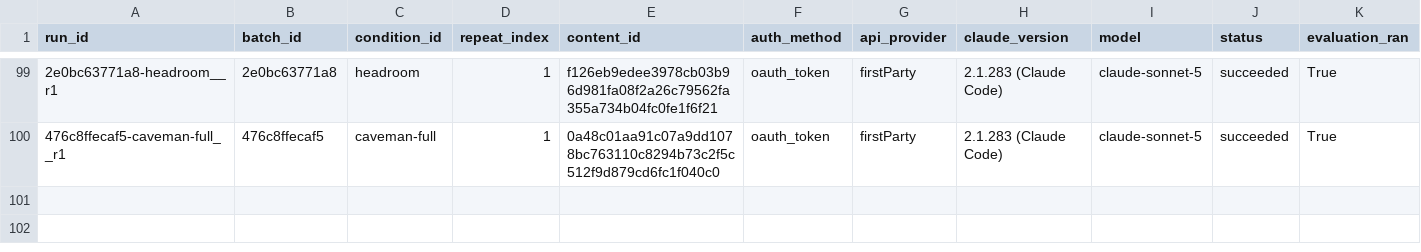
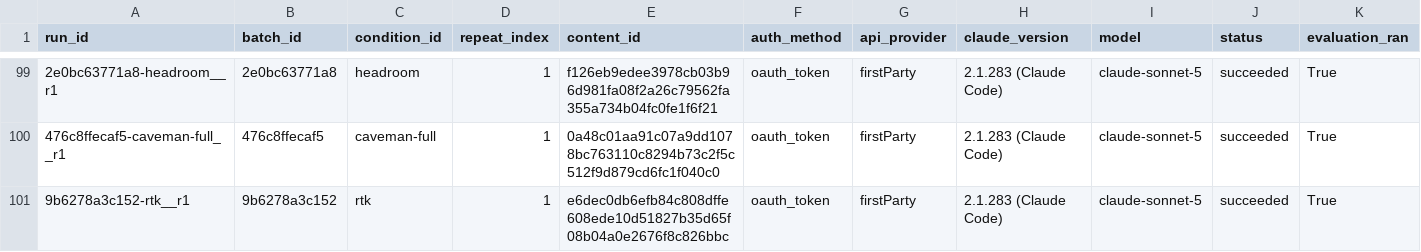
Before and after one commit to YangJunMan/claude-code-token-savings-benchmark, a CSV file: data/token-bench-results.csv, drawn as a sheet; only a part is shown, gaps mark what is left out; rows hold the shown columns only; the diff names each change by its address in the sheet, - before the commit and + after, or states it on an @@ line.

```diff
--- a/data/token-bench-results.csv
+++ b/data/token-bench-results.csv
+row 101: 9b6278a3c152-rtk__r1 | 9b6278a3c152 | rtk | 1 | e6dec0db6efb84c808dffe608ede10d51827b35d65f08b04a0e2676f8c826bbc | oauth_token | firstParty | 2.1.283 (Claude Code) | claude-sonnet-5 | succeeded | True
```
Also changed, not shown: data/activity-log.csv, data/comparison.csv, 1 other file.
